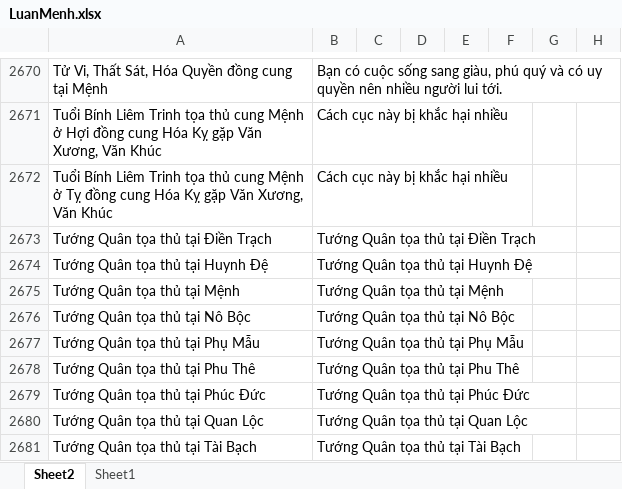
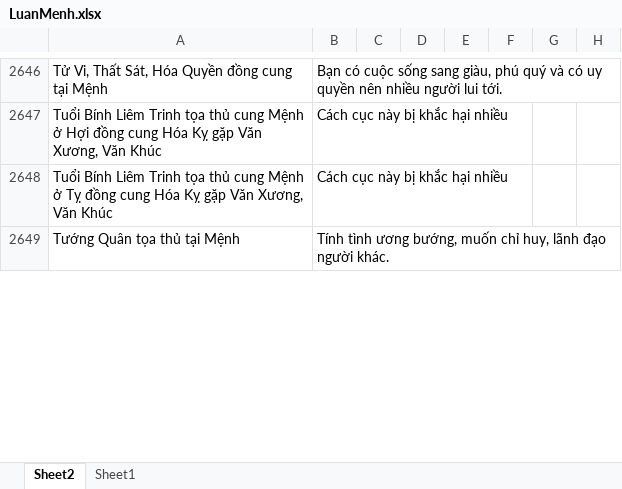
Before and after one commit to Donniehieu/LuanGiaiTuViBacPhai, an Excel workbook: LuanMenh.xlsx, sheet Sheet2, drawn as a sheet; only a part is shown, gaps mark what is left out; values as stored, in another font and other column widths than the file's, no borders; conditional formats not drawn; removed rows and columns are numbered as before the commit, all else as after; the diff covers the shown part only; the diff names each change by its address in the sheet, - before the commit and + after, or states it on an @@ line.

Commit message:
Giải thích về mệnh

```diff
--- a/LuanMenh.xlsx (sheet Sheet2)
+++ b/LuanMenh.xlsx (sheet Sheet2)
-row 2673: Tướng Quân tọa thủ tại Điền Trạch | Tướng Quân tọa thủ tại Điền Trạch
-row 2674: Tướng Quân tọa thủ tại Huynh Đệ | Tướng Quân tọa thủ tại Huynh Đệ
-B2649: Tướng Quân tọa thủ tại Mệnh
+B2649: Tính tình ương bướng, muốn chỉ huy, lãnh đạo người khác.
-row 2676: Tướng Quân tọa thủ tại Nô Bộc | Tướng Quân tọa thủ tại Nô Bộc
-row 2677: Tướng Quân tọa thủ tại Phụ Mẫu | Tướng Quân tọa thủ tại Phụ Mẫu
-row 2678: Tướng Quân tọa thủ tại Phu Thê | Tướng Quân tọa thủ tại Phu Thê
-row 2679: Tướng Quân tọa thủ tại Phúc Đức | Tướng Quân tọa thủ tại Phúc Đức
-row 2680: Tướng Quân tọa thủ tại Quan Lộc | Tướng Quân tọa thủ tại Quan Lộc
-row 2681: Tướng Quân tọa thủ tại Tài Bạch | Tướng Quân tọa thủ tại Tài Bạch
```
Also changed, not shown: 5 added rows, 76 removed rows and 30 edited cells elsewhere in this sheet, 1 other file.
